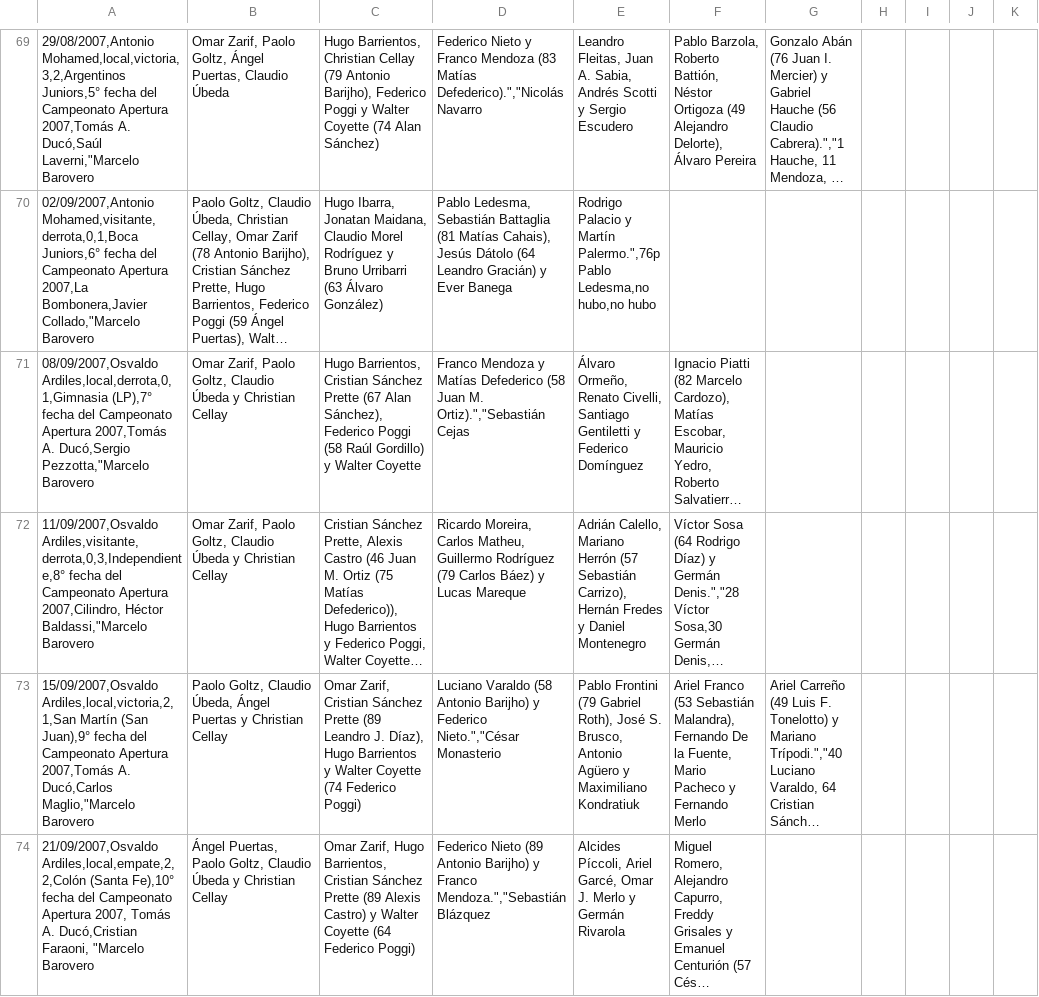
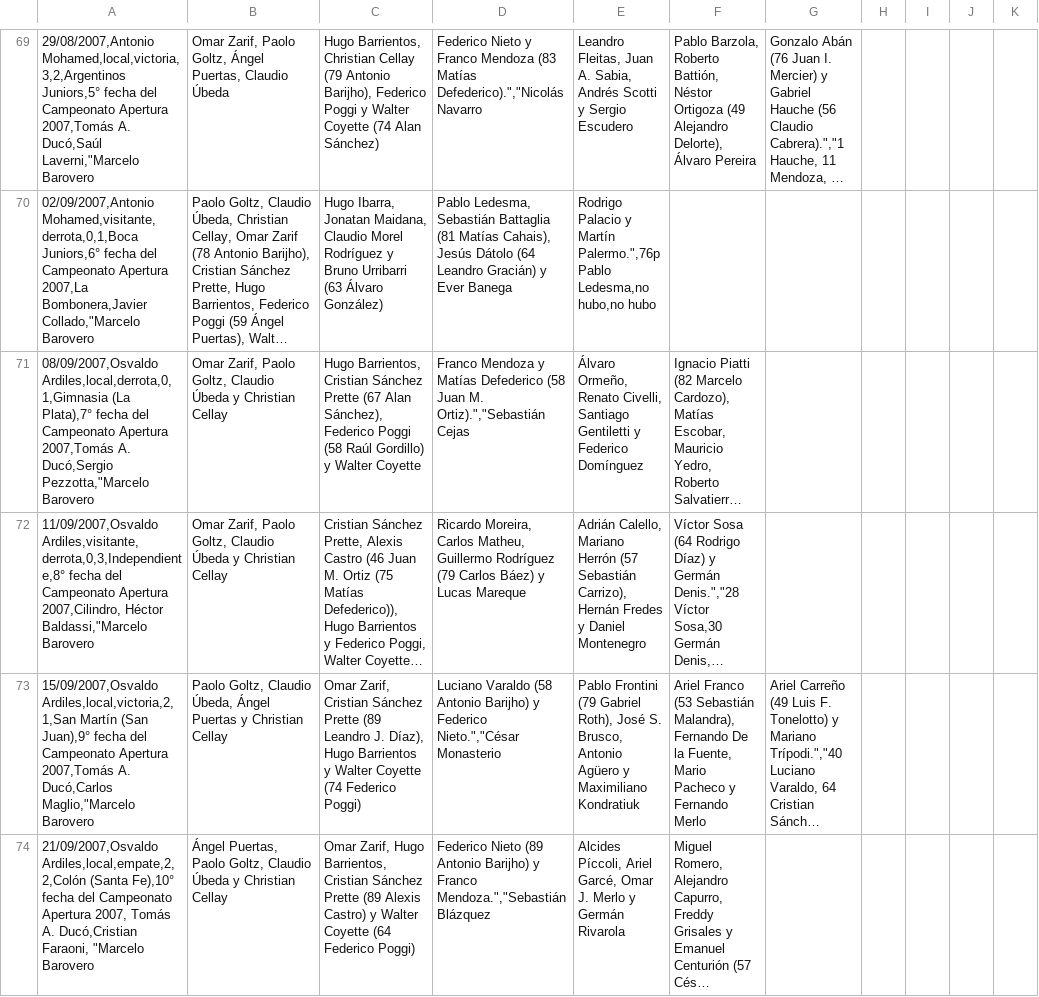
Before and after one commit to globopedia/Artids, a CSV file: Encuentros_Huracan.csv, drawn as a sheet; only a part is shown, gaps mark what is left out; long unchanged cells end in …; the diff covers the shown part only; the diff names each change by its address in the sheet, - before the commit and + after, or states it on an @@ line.

```diff
--- a/Encuentros_Huracan.csv
+++ b/Encuentros_Huracan.csv
-A71: 08/09/2007,Osvaldo Ardiles,local,derrota,0,1,Gimnasia (LP),7° fecha del…
+A71: 08/09/2007,Osvaldo Ardiles,local,derrota,0,1,Gimnasia (La Plata),7° fecha del…
```
Also changed, not shown: 49 edited cells elsewhere in this file.
